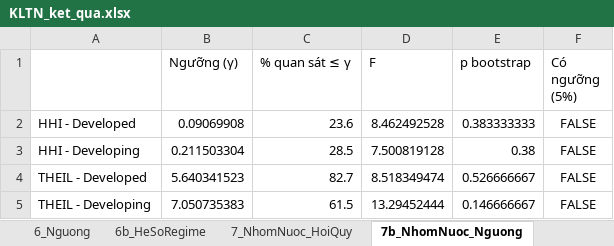
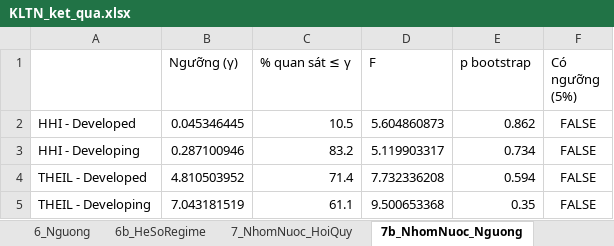
Before and after one commit to brozic-ai/kltn-gdp-analysis, an Excel workbook: data/output/KLTN_ket_qua.xlsx, sheet 7b_NhomNuoc_Nguong, drawn as a sheet; values as stored, in another font and other column widths than the file's, no borders; the diff names each change by its address in the sheet, - before the commit and + after, or states it on an @@ line.

```diff
--- a/data/output/KLTN_ket_qua.xlsx (sheet 7b_NhomNuoc_Nguong)
+++ b/data/output/KLTN_ket_qua.xlsx (sheet 7b_NhomNuoc_Nguong)
-B2 (Ngưỡng (γ)): 0.09069908
+B2 (Ngưỡng (γ)): 0.045346445
-C2 (% quan sát ≤ γ): 23.6
+C2 (% quan sát ≤ γ): 10.5
-D2 (F): 8.462492528
+D2 (F): 5.604860873
-E2 (p bootstrap): 0.383333333
+E2 (p bootstrap): 0.862
-B3 (Ngưỡng (γ)): 0.211503304
+B3 (Ngưỡng (γ)): 0.287100946
-C3 (% quan sát ≤ γ): 28.5
+C3 (% quan sát ≤ γ): 83.2
-D3 (F): 7.500819128
+D3 (F): 5.119903317
-E3 (p bootstrap): 0.38
+E3 (p bootstrap): 0.734
-B4 (Ngưỡng (γ)): 5.640341523
+B4 (Ngưỡng (γ)): 4.810503952
-C4 (% quan sát ≤ γ): 82.7
+C4 (% quan sát ≤ γ): 71.4
-D4 (F): 8.518349474
+D4 (F): 7.732336208
-E4 (p bootstrap): 0.526666667
+E4 (p bootstrap): 0.594
-B5 (Ngưỡng (γ)): 7.050735383
+B5 (Ngưỡng (γ)): 7.043181519
-C5 (% quan sát ≤ γ): 61.5
+C5 (% quan sát ≤ γ): 61.1
-D5 (F): 13.29452444
+D5 (F): 9.500653368
-E5 (p bootstrap): 0.146666667
+E5 (p bootstrap): 0.35
```
Also changed, not shown: sheet 9b_DoVung, sheet 3_TuyenTinh, sheet 7c_NhomNuoc_Regime, sheet 7_NhomNuoc_HoiQuy, sheet 8_KhungHoang, sheet 5b_DiemNgoat, 10 more sheets, other sheet tabs, 8 other files.
